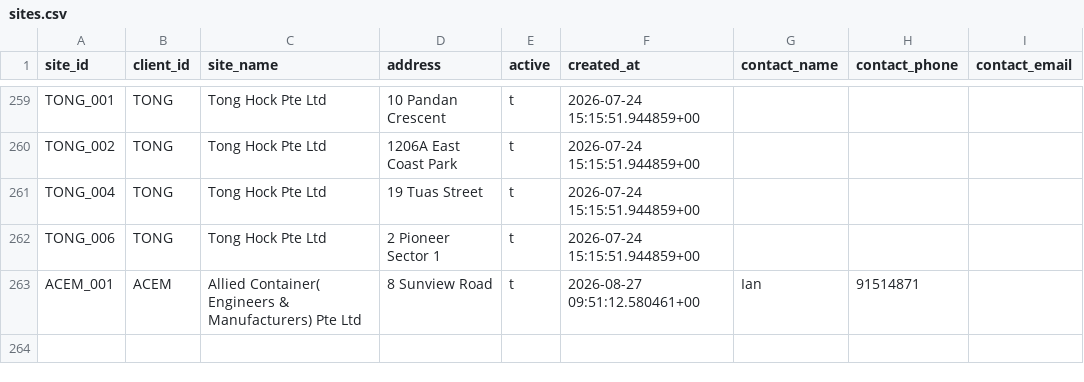
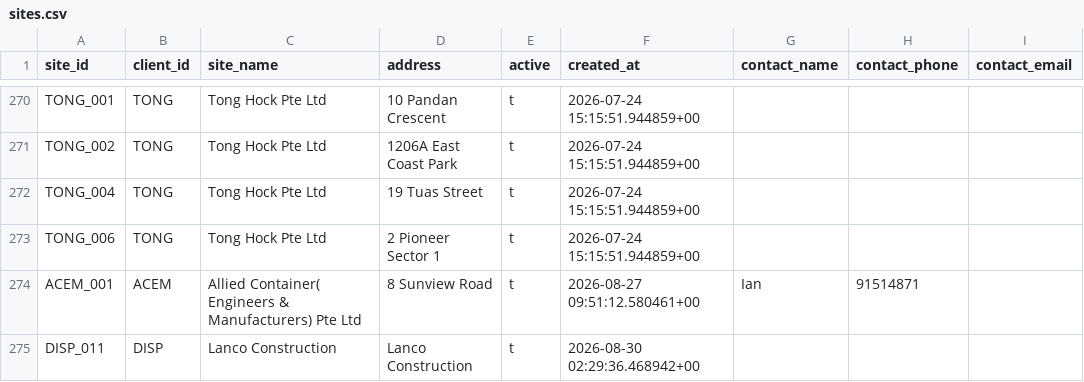
Before and after one commit to Vionski/lirich-ops, a CSV file: backups/csv/sites.csv, drawn as a sheet; only a part is shown, gaps mark what is left out; the diff covers the shown part only; the diff names each change by its address in the sheet, - before the commit and + after, or states it on an @@ line.

```diff
--- a/backups/csv/sites.csv
+++ b/backups/csv/sites.csv
+row 275: DISP_011 | DISP | Lanco Construction | Lanco Construction | t | 2026-08-30 02:29:36.468942+00
```
Also changed, not shown: 20 added rows, 9 removed rows and 1 edited cell elsewhere in this file, backups/csv/collections.csv, backups/csv/customers.csv, 13 other files.
